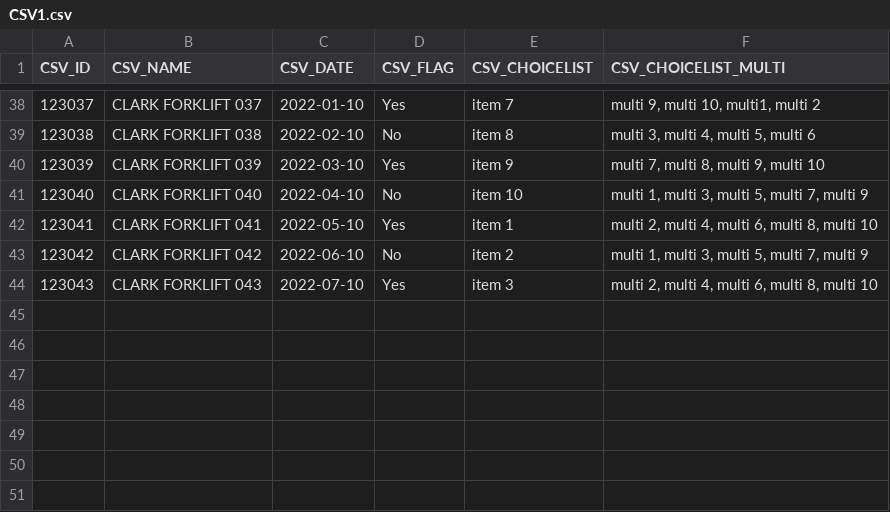
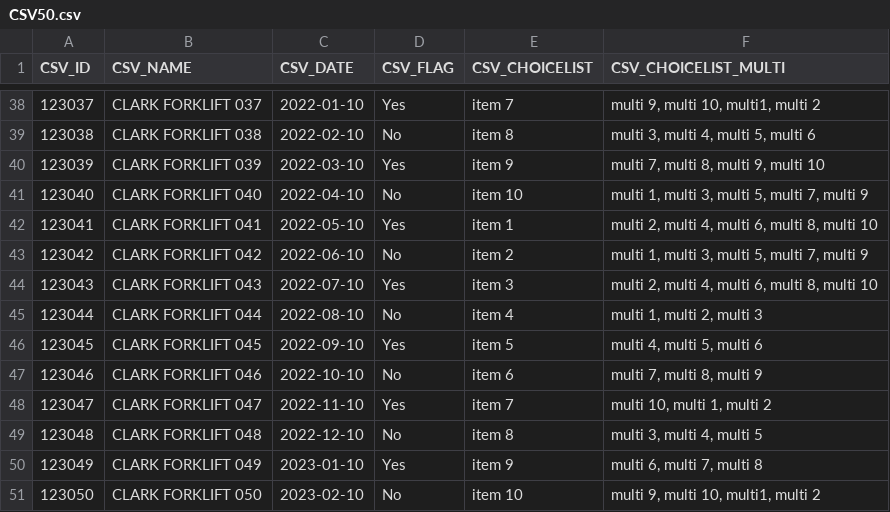
Before and after one commit to icolaes/csv, a CSV file: CSV50.csv (was CSV1.csv), drawn as a sheet; only a part is shown, gaps mark what is left out; the diff names each change by its address in the sheet, - before the commit and + after, or states it on an @@ line.

Commit message:
Update and rename CSV1.csv to CSV50.csv

```diff
--- a/CSV1.csv
+++ b/CSV50.csv
+row 45: 123044 | CLARK FORKLIFT 044 | 2022-08-10 | No | item 4 | multi 1, multi 2, multi 3
+row 46: 123045 | CLARK FORKLIFT 045 | 2022-09-10 | Yes | item 5 | multi 4, multi 5, multi 6
+row 47: 123046 | CLARK FORKLIFT 046 | 2022-10-10 | No | item 6 | multi 7, multi 8, multi 9
+row 48: 123047 | CLARK FORKLIFT 047 | 2022-11-10 | Yes | item 7 | multi 10, multi 1, multi 2
+row 49: 123048 | CLARK FORKLIFT 048 | 2022-12-10 | No | item 8 | multi 3, multi 4, multi 5
+row 50: 123049 | CLARK FORKLIFT 049 | 2023-01-10 | Yes | item 9 | multi 6, multi 7, multi 8
+row 51: 123050 | CLARK FORKLIFT 050 | 2023-02-10 | No | item 10 | multi 9, multi 10, multi1, multi 2
```
